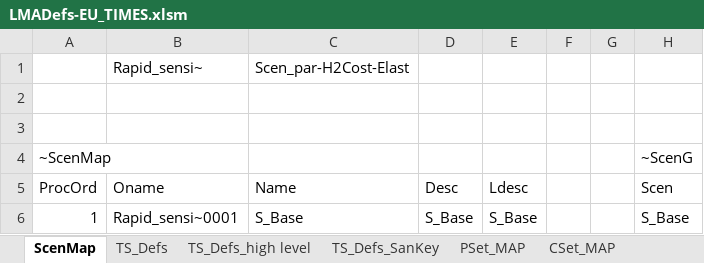
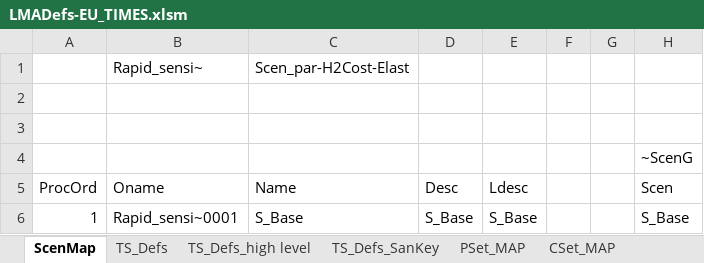
Before and after one commit to KanORS-E4SMA/EU_TIMES_Veda2.0, an Excel workbook: LMADefs-EU_TIMES.xlsm, sheet ScenMap, drawn as a sheet; only a part is shown; values as stored, in another font and other column widths than the file's, no borders; the diff names each change by its address in the sheet, - before the commit and + after, or states it on an @@ line.

```diff
--- a/LMADefs-EU_TIMES.xlsm (sheet ScenMap)
+++ b/LMADefs-EU_TIMES.xlsm (sheet ScenMap)
-A4 (ProcOrd): ~ScenMap
+A4 (ProcOrd): (empty)
```
Also changed, not shown: sheet varbl map, sheet Process map, sheet TS_Defs_SanKey, sheet TS_Defs_high level, formulas that keep their value.
